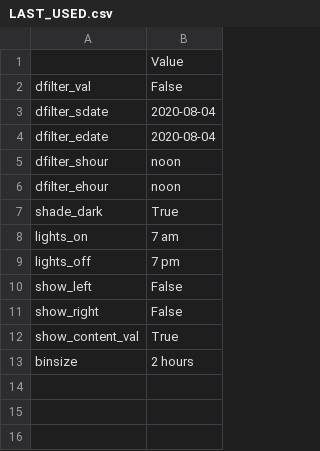
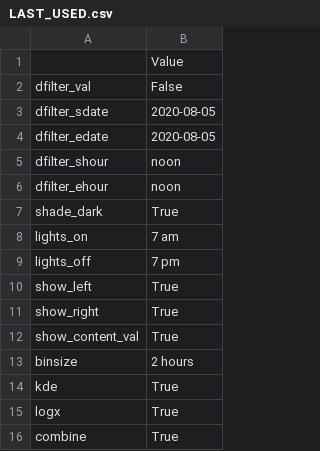
Before and after one commit to earnestt1234/SipperViz, a CSV file: memory/settings/LAST_USED.csv, drawn as a sheet.

```diff
--- a/memory/settings/LAST_USED.csv
+++ b/memory/settings/LAST_USED.csv
@@ -2,4 +2,4 @@
 dfilter_val,False
-dfilter_sdate,2020-08-04
-dfilter_edate,2020-08-04
+dfilter_sdate,2020-08-05
+dfilter_edate,2020-08-05
 dfilter_shour,noon
@@ -9,5 +9,8 @@ lights_on,7 am
 lights_off,7 pm
-show_left,False
-show_right,False
+show_left,True
+show_right,True
 show_content_val,True
 binsize,2 hours
+kde,True
+logx,True
+combine,True
```
Also changed, not shown: 6 other files.
